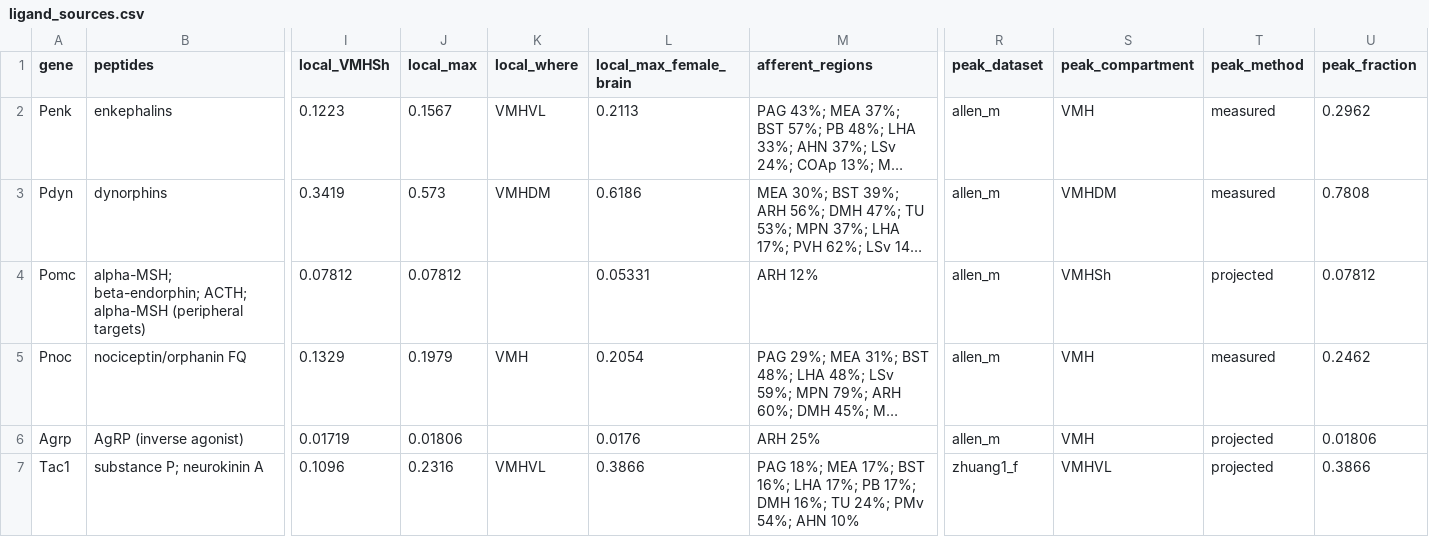
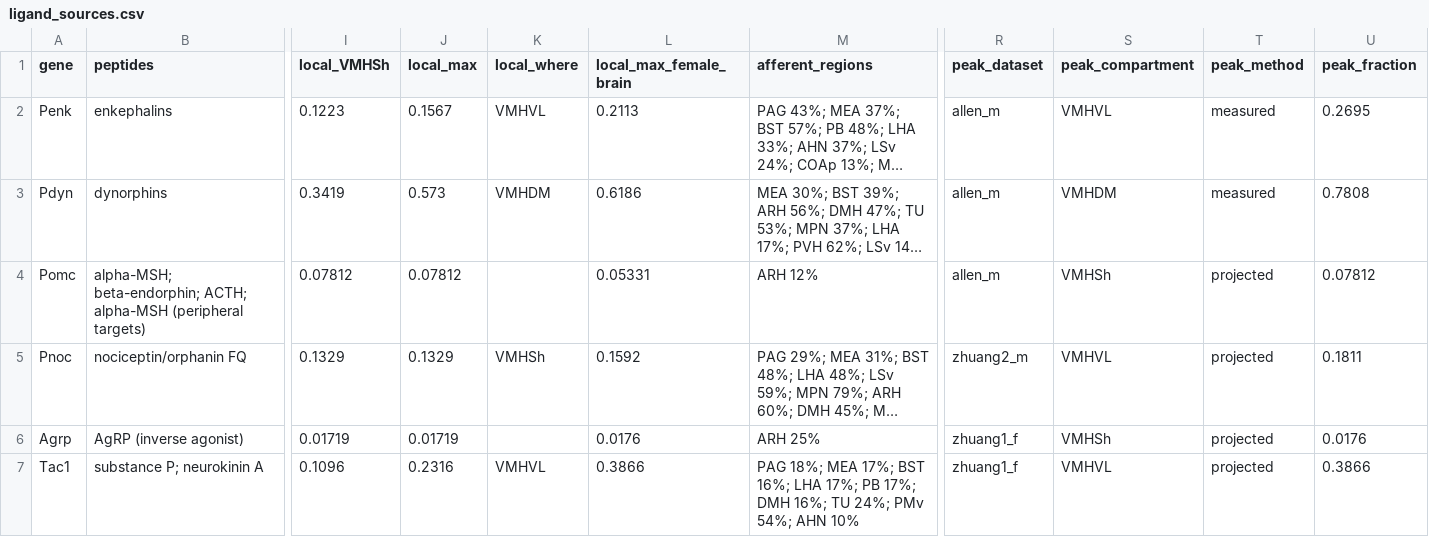
Before and after one commit to CharlesXu-Jingyue/VMH_NP, a CSV file: results/tables/ligand_sources.csv, drawn as a sheet; only a part is shown, gaps mark what is left out; long unchanged cells end in …; the diff covers the shown part only; the diff names each change by its address in the sheet, - before the commit and + after, or states it on an @@ line.

```diff
--- a/results/tables/ligand_sources.csv
+++ b/results/tables/ligand_sources.csv
-S2 (peak_compartment): VMH
+S2 (peak_compartment): VMHVL
-U2 (peak_fraction): 0.2962
+U2 (peak_fraction): 0.2695
-J5 (local_max): 0.1979
+J5 (local_max): 0.1329
-K5 (local_where): VMH
+K5 (local_where): VMHSh
-L5 (local_max_female_brain): 0.2054
+L5 (local_max_female_brain): 0.1592
-R5 (peak_dataset): allen_m
+R5 (peak_dataset): zhuang2_m
-S5 (peak_compartment): VMH
+S5 (peak_compartment): VMHVL
-T5 (peak_method): measured
+T5 (peak_method): projected
-U5 (peak_fraction): 0.2462
+U5 (peak_fraction): 0.1811
-J6 (local_max): 0.01806
+J6 (local_max): 0.01719
-R6 (peak_dataset): allen_m
+R6 (peak_dataset): zhuang1_f
-S6 (peak_compartment): VMH
+S6 (peak_compartment): VMHSh
-U6 (peak_fraction): 0.01806
+U6 (peak_fraction): 0.0176
```
Also changed, not shown: 98 edited cells elsewhere in this file, results/tables/receptor_ligand_concordance.csv, 19 other files.
